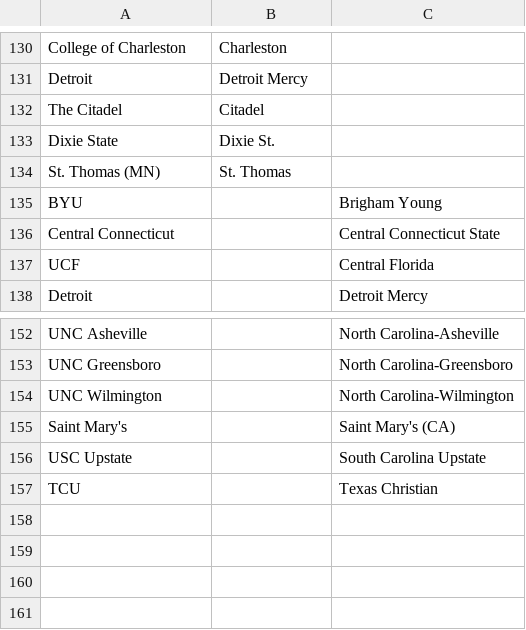
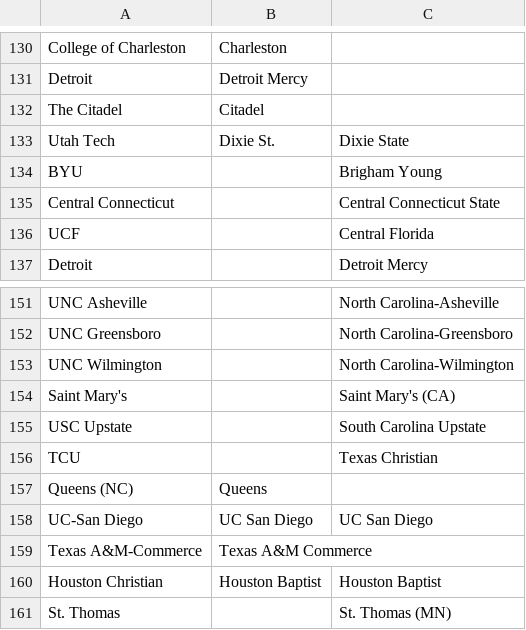
Before and after one commit to pjmartinkus/College_Basketball, a CSV file: Data/Resources/schools.csv, drawn as a sheet; only a part is shown, gaps mark what is left out.

Commit message:
Cleaned and joined 2023 data

```diff
--- a/Data/Resources/schools.csv
+++ b/Data/Resources/schools.csv
@@ -132,4 +132,3 @@ Detroit,Detroit Mercy,
 The Citadel,Citadel,
-Dixie State,Dixie St.,
-St. Thomas (MN),St. Thomas,
+Utah Tech,Dixie St.,Dixie State
 BYU,,Brigham Young
@@ -157 +156,6 @@ USC Upstate,,South Carolina Upstate
 TCU,,Texas Christian
+Queens (NC),Queens,
+UC-San Diego,UC San Diego,UC San Diego
+Texas A&M-Commerce,Texas A&M Commerce,
+Houston Christian,Houston Baptist,Houston Baptist
+St. Thomas,,St. Thomas (MN)
```
Also changed, not shown: 2 other files.
